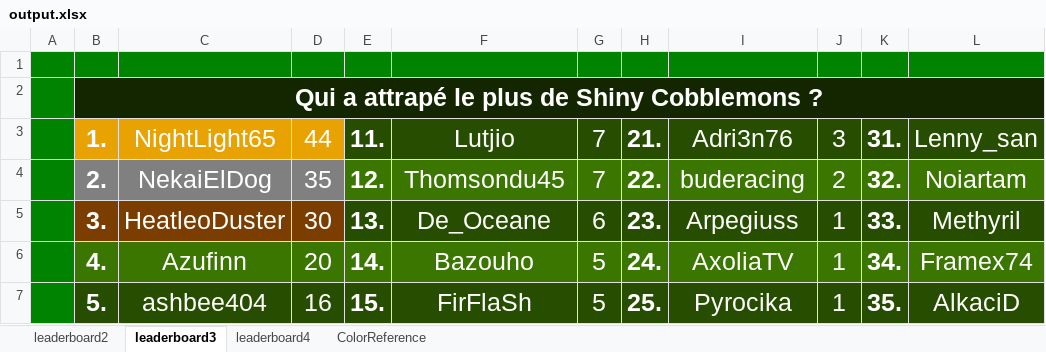
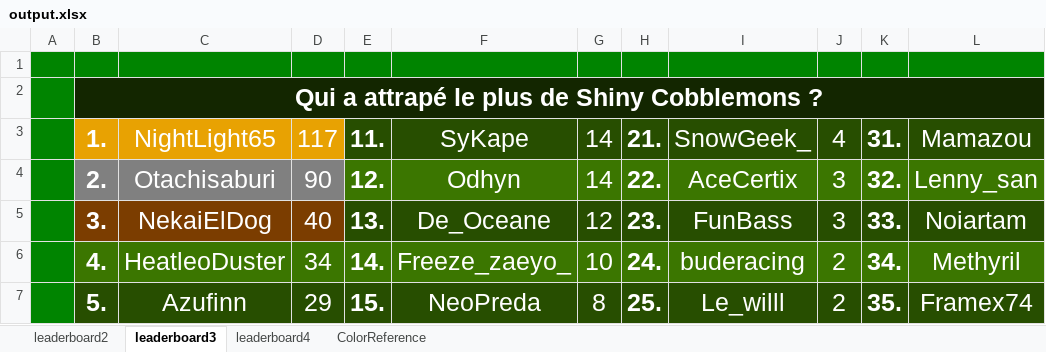
Before and after one commit to CarlNoe/scoreboard, an Excel workbook: output.xlsx, sheet leaderboard3, drawn as a sheet; only a part is shown; values as stored, in another font and other column widths than the file's, no borders; the diff covers the shown part only; the diff names each change by its address in the sheet, - before the commit and + after, or states it on an @@ line.

```diff
--- a/output.xlsx (sheet leaderboard3)
+++ b/output.xlsx (sheet leaderboard3)
-D3: 44
+D3: 117
-F3: Lutjio
+F3: SyKape
-G3:G4: 7
+G3:G4: 14
-I3: Adri3n76
+I3: SnowGeek_
-J3: 3
+J3: 4
-L3: Lenny_san
+L3: Mamazou
-C4: NekaiElDog
+C4: Otachisaburi
-D4: 35
+D4: 90
-F4: Thomsondu45
+F4: Odhyn
-I4: buderacing
+I4: AceCertix
-J4: 2
+J4: 3
-L4: Noiartam
+L4: Lenny_san
-C5: HeatleoDuster
+C5: NekaiElDog
-D5: 30
+D5: 40
-G5: 6
+G5: 12
-I5: Arpegiuss
+I5: FunBass
-J5: 1
+J5: 3
-L5: Methyril
+L5: Noiartam
-C6: Azufinn
+C6: HeatleoDuster
-D6: 20
+D6: 34
-F6: Bazouho
+F6: Freeze_zaeyo_
-G6: 5
+G6: 10
-I6: AxoliaTV
+I6: buderacing
-J6:J7: 1
+J6:J7: 2
-L6: Framex74
+L6: Methyril
-C7: ashbee404
+C7: Azufinn
-D7: 16
+D7: 29
-F7: FirFlaSh
+F7: NeoPreda
-G7: 5
+G7: 8
-I7: Pyrocika
+I7: Le_willl
-L7: AlkaciD
+L7: Framex74
```
Also changed, not shown: 32 edited cells elsewhere in this sheet, sheet leaderboard2, sheet leaderboard4, 8 other files.
